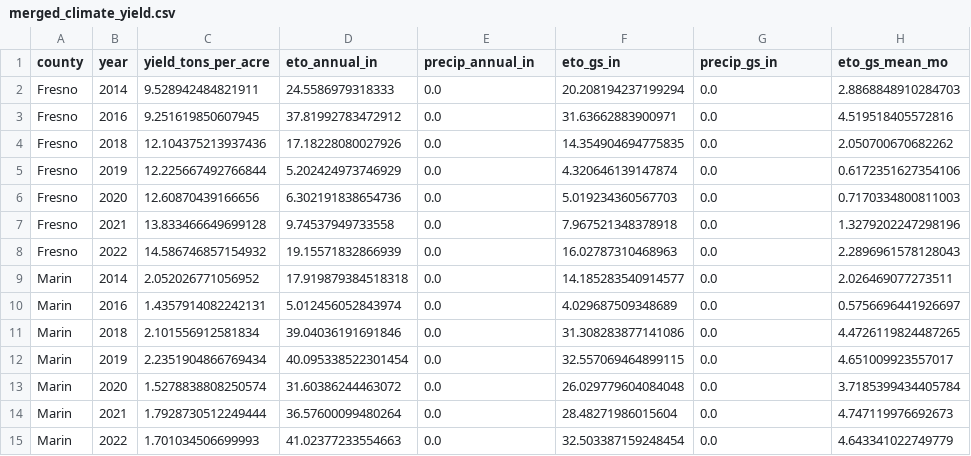
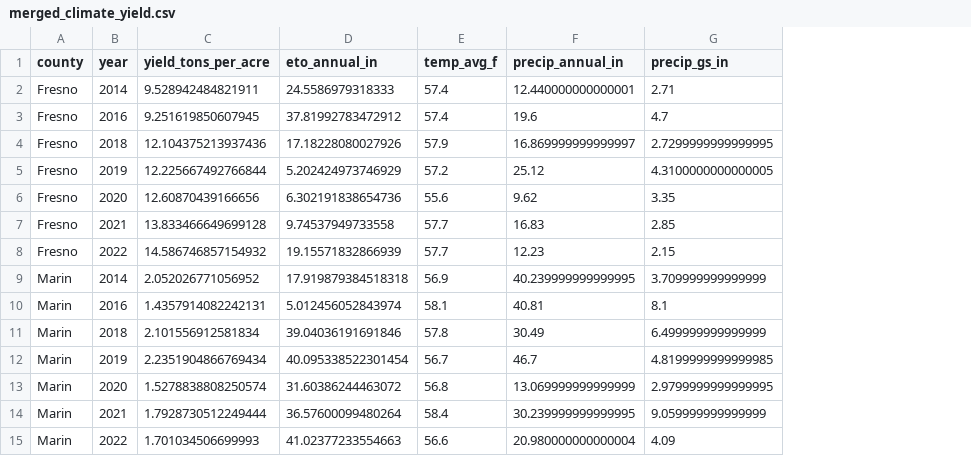
Before and after one commit to brianjennin/ABT182, a CSV file: regression/output/merged_climate_yield.csv, drawn as a sheet; only a part is shown; removed rows and columns are numbered as before the commit, all else as after; the diff covers the shown part only; the diff names each change by its address in the sheet, - before the commit and + after, or states it on an @@ line.

```diff
--- a/regression/output/merged_climate_yield.csv
+++ b/regression/output/merged_climate_yield.csv
+column E (temp_avg_f), rows 2-15: 57.4 | 57.4 | 57.9 | 57.2 | 55.6 | 57.7 | 57.7 | 56.9 | 58.1 | 57.8 | 56.7 | 56.8 | 58.4 | 56.6
-column F (eto_gs_in), rows 2-15: 20.208194237199294 | 31.63662883900971 | 14.354904694775835 | 4.320646139147874 | 5.019234360567703 | 7.967521348378918 | 16.02787310468963 | 14.185283540914577 | 4.029687509348689 | 31.308283877141086 | 32.557069464899115 | 26.029779604084048 | 28.48271986015604 | 32.503387159248454
-column H (eto_gs_mean_mo), rows 2-15: 2.8868848910284703 | 4.519518405572816 | 2.050700670682262 | 0.6172351627354106 | 0.7170334800811003 | 1.3279202247298196 | 2.2896961578128043 | 2.026469077273511 | 0.5756696441926697 | 4.4726119824487265 | 4.651009923557017 | 3.7185399434405784 | 4.747119976692673 | 4.643341022749779
-F2 (precip_annual_in): 0.0
+F2 (precip_annual_in): 12.440000000000001
-G2 (precip_gs_in): 0.0
+G2 (precip_gs_in): 2.71
-F3 (precip_annual_in): 0.0
+F3 (precip_annual_in): 19.6
-G3 (precip_gs_in): 0.0
+G3 (precip_gs_in): 4.7
-F4 (precip_annual_in): 0.0
+F4 (precip_annual_in): 16.869999999999997
-G4 (precip_gs_in): 0.0
+G4 (precip_gs_in): 2.7299999999999995
-F5 (precip_annual_in): 0.0
+F5 (precip_annual_in): 25.12
-G5 (precip_gs_in): 0.0
+G5 (precip_gs_in): 4.3100000000000005
-F6 (precip_annual_in): 0.0
+F6 (precip_annual_in): 9.62
-G6 (precip_gs_in): 0.0
+G6 (precip_gs_in): 3.35
-F7 (precip_annual_in): 0.0
+F7 (precip_annual_in): 16.83
-G7 (precip_gs_in): 0.0
+G7 (precip_gs_in): 2.85
-F8 (precip_annual_in): 0.0
+F8 (precip_annual_in): 12.23
-G8 (precip_gs_in): 0.0
+G8 (precip_gs_in): 2.15
-F9 (precip_annual_in): 0.0
+F9 (precip_annual_in): 40.239999999999995
-G9 (precip_gs_in): 0.0
+G9 (precip_gs_in): 3.709999999999999
-F10 (precip_annual_in): 0.0
+F10 (precip_annual_in): 40.81
-G10 (precip_gs_in): 0.0
+G10 (precip_gs_in): 8.1
-F11 (precip_annual_in): 0.0
+F11 (precip_annual_in): 30.49
-G11 (precip_gs_in): 0.0
+G11 (precip_gs_in): 6.499999999999999
-F12 (precip_annual_in): 0.0
+F12 (precip_annual_in): 46.7
-G12 (precip_gs_in): 0.0
+G12 (precip_gs_in): 4.8199999999999985
-F13 (precip_annual_in): 0.0
+F13 (precip_annual_in): 13.069999999999999
-G13 (precip_gs_in): 0.0
+G13 (precip_gs_in): 2.9799999999999995
-F14 (precip_annual_in): 0.0
+F14 (precip_annual_in): 30.239999999999995
-G14 (precip_gs_in): 0.0
+G14 (precip_gs_in): 9.059999999999999
-F15 (precip_annual_in): 0.0
+F15 (precip_annual_in): 20.980000000000004
-G15 (precip_gs_in): 0.0
+G15 (precip_gs_in): 4.09
```
Also changed, not shown: 52 edited cells elsewhere in this file, 8 other files.
